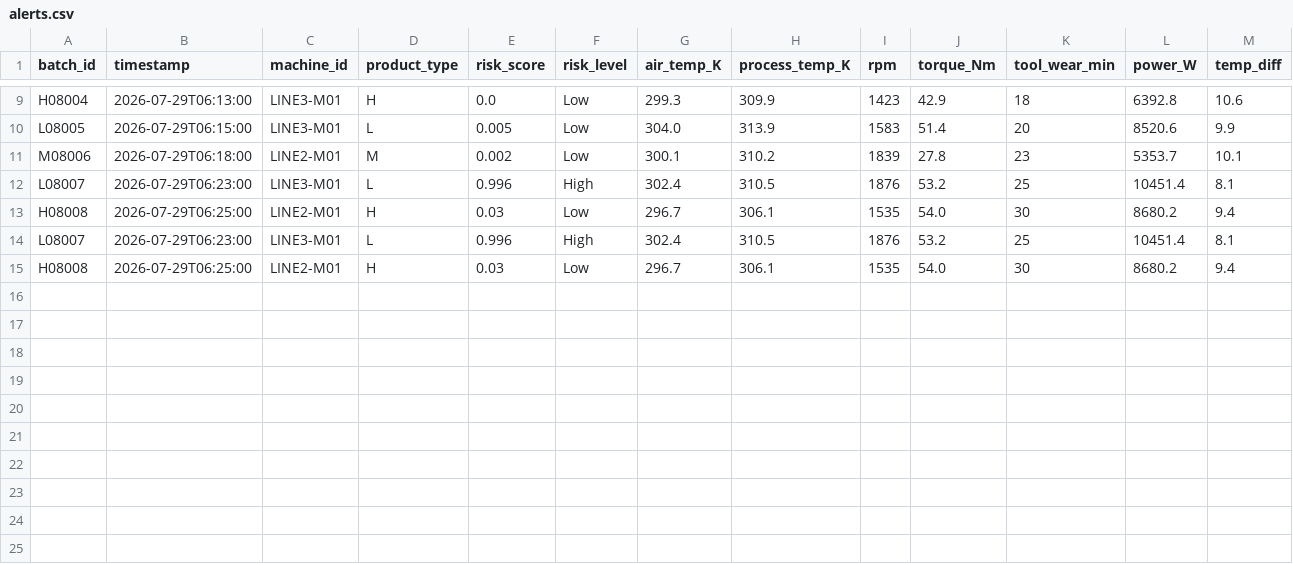
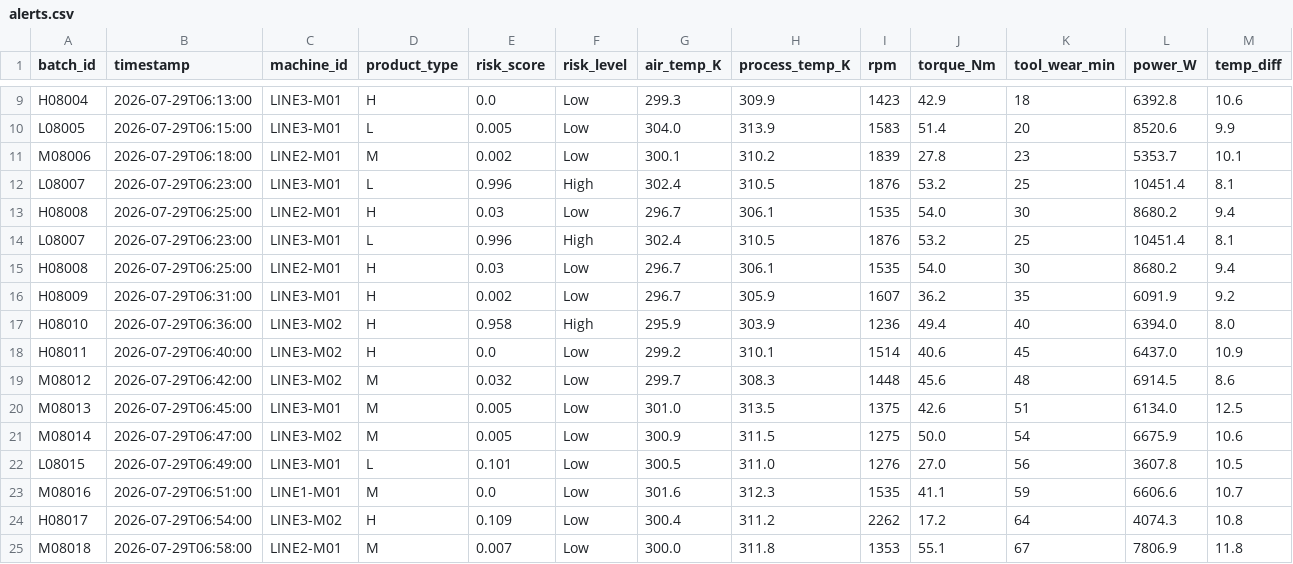
Before and after one commit to shashank2101/aifridayhackathon, a CSV file: data/alerts.csv, drawn as a sheet; only a part is shown, gaps mark what is left out; rows hold the shown columns only; the diff names each change by its address in the sheet, - before the commit and + after, or states it on an @@ line.

```diff
--- a/data/alerts.csv
+++ b/data/alerts.csv
+row 16: H08009 | 2026-07-29T06:31:00 | LINE3-M01 | H | 0.002 | Low | 296.7 | 305.9 | 1607 | 36.2 | 35 | 6091.9 | 9.2
+row 17: H08010 | 2026-07-29T06:36:00 | LINE3-M02 | H | 0.958 | High | 295.9 | 303.9 | 1236 | 49.4 | 40 | 6394.0 | 8.0
+row 18: H08011 | 2026-07-29T06:40:00 | LINE3-M02 | H | 0.0 | Low | 299.2 | 310.1 | 1514 | 40.6 | 45 | 6437.0 | 10.9
+row 19: M08012 | 2026-07-29T06:42:00 | LINE3-M02 | M | 0.032 | Low | 299.7 | 308.3 | 1448 | 45.6 | 48 | 6914.5 | 8.6
+row 20: M08013 | 2026-07-29T06:45:00 | LINE3-M01 | M | 0.005 | Low | 301.0 | 313.5 | 1375 | 42.6 | 51 | 6134.0 | 12.5
+row 21: M08014 | 2026-07-29T06:47:00 | LINE3-M02 | M | 0.005 | Low | 300.9 | 311.5 | 1275 | 50.0 | 54 | 6675.9 | 10.6
+row 22: L08015 | 2026-07-29T06:49:00 | LINE3-M01 | L | 0.101 | Low | 300.5 | 311.0 | 1276 | 27.0 | 56 | 3607.8 | 10.5
+row 23: M08016 | 2026-07-29T06:51:00 | LINE1-M01 | M | 0.0 | Low | 301.6 | 312.3 | 1535 | 41.1 | 59 | 6606.6 | 10.7
+row 24: H08017 | 2026-07-29T06:54:00 | LINE3-M02 | H | 0.109 | Low | 300.4 | 311.2 | 2262 | 17.2 | 64 | 4074.3 | 10.8
+row 25: M08018 | 2026-07-29T06:58:00 | LINE2-M01 | M | 0.007 | Low | 300.0 | 311.8 | 1353 | 55.1 | 67 | 7806.9 | 11.8
```
Also changed, not shown: data/live_queue.csv, 7 other files.
